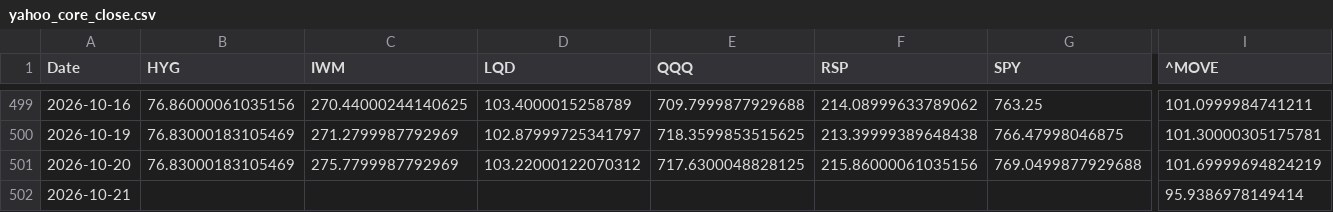
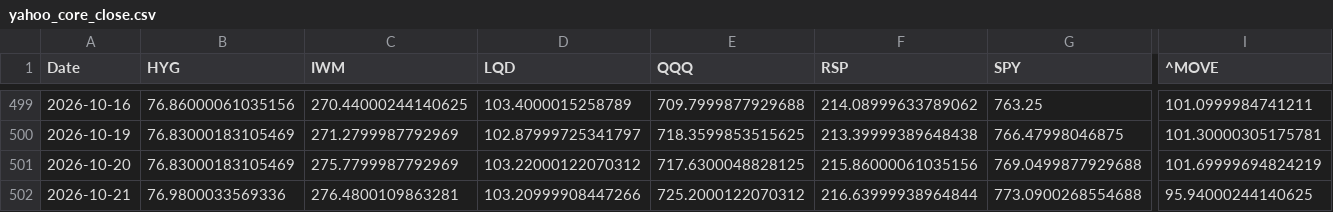
Before and after one commit to lzk00099/Buy-the-dip-tracker, a CSV file: cache/yahoo_core_close.csv, drawn as a sheet; only a part is shown, gaps mark what is left out; the diff covers the shown part only; the diff names each change by its address in the sheet, - before the commit and + after, or states it on an @@ line.

```diff
--- a/cache/yahoo_core_close.csv
+++ b/cache/yahoo_core_close.csv
-B502 (HYG): (empty)
+B502 (HYG): 76.9800033569336
-C502 (IWM): (empty)
+C502 (IWM): 276.4800109863281
-D502 (LQD): (empty)
+D502 (LQD): 103.20999908447266
-E502 (QQQ): (empty)
+E502 (QQQ): 725.2000122070312
-F502 (RSP): (empty)
+F502 (RSP): 216.63999938964844
-G502 (SPY): (empty)
+G502 (SPY): 773.0900268554688
-I502 (^MOVE): 95.9386978149414
+I502 (^MOVE): 95.94000244140625
```
Also changed, not shown: 1 edited cell elsewhere in this file, cache/cboe_DSPX.csv, cache/cboe_VIX.csv, 4 other files.
